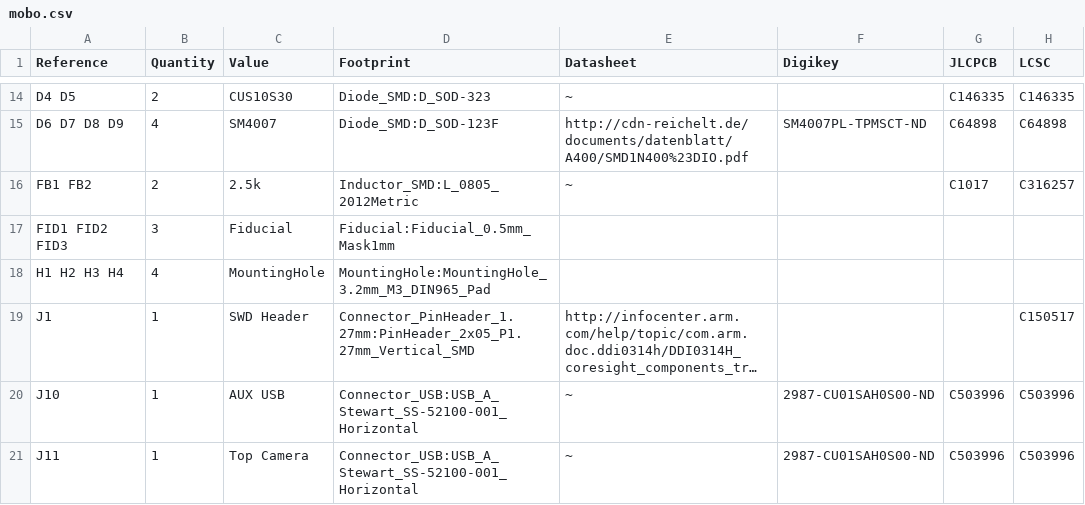
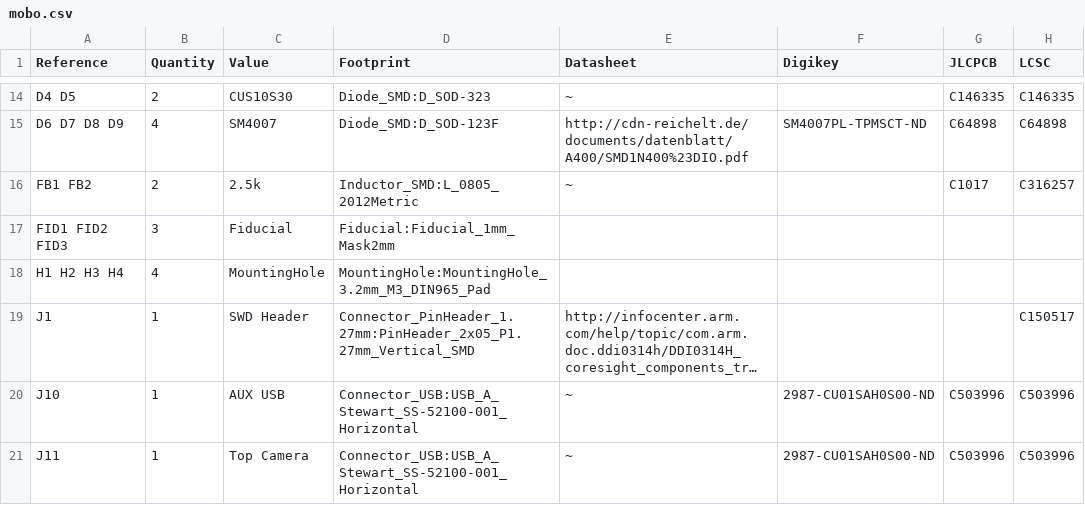
Before and after one commit to opulo-inc/lumenpnp, a CSV file: pnp/pcb/mobo/export/mobo.csv, drawn as a sheet; only a part is shown, gaps mark what is left out; long unchanged cells end in …; the diff names each change by its address in the sheet, - before the commit and + after, or states it on an @@ line.

```diff
--- a/pnp/pcb/mobo/export/mobo.csv
+++ b/pnp/pcb/mobo/export/mobo.csv
-D17 (Footprint): Fiducial:Fiducial_0.5mm_Mask1mm
+D17 (Footprint): Fiducial:Fiducial_1mm_Mask2mm
```
Also changed, not shown: 37 other files.
